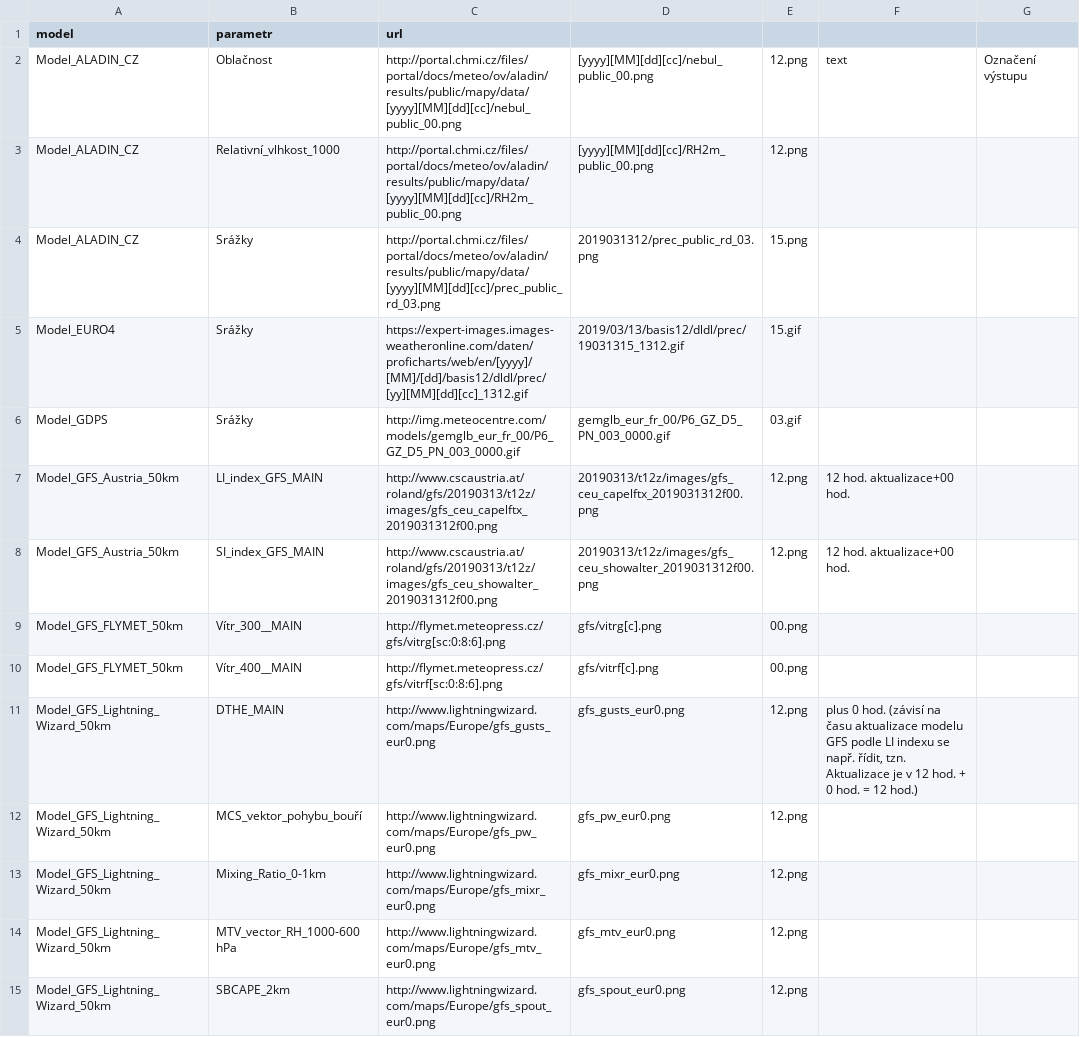
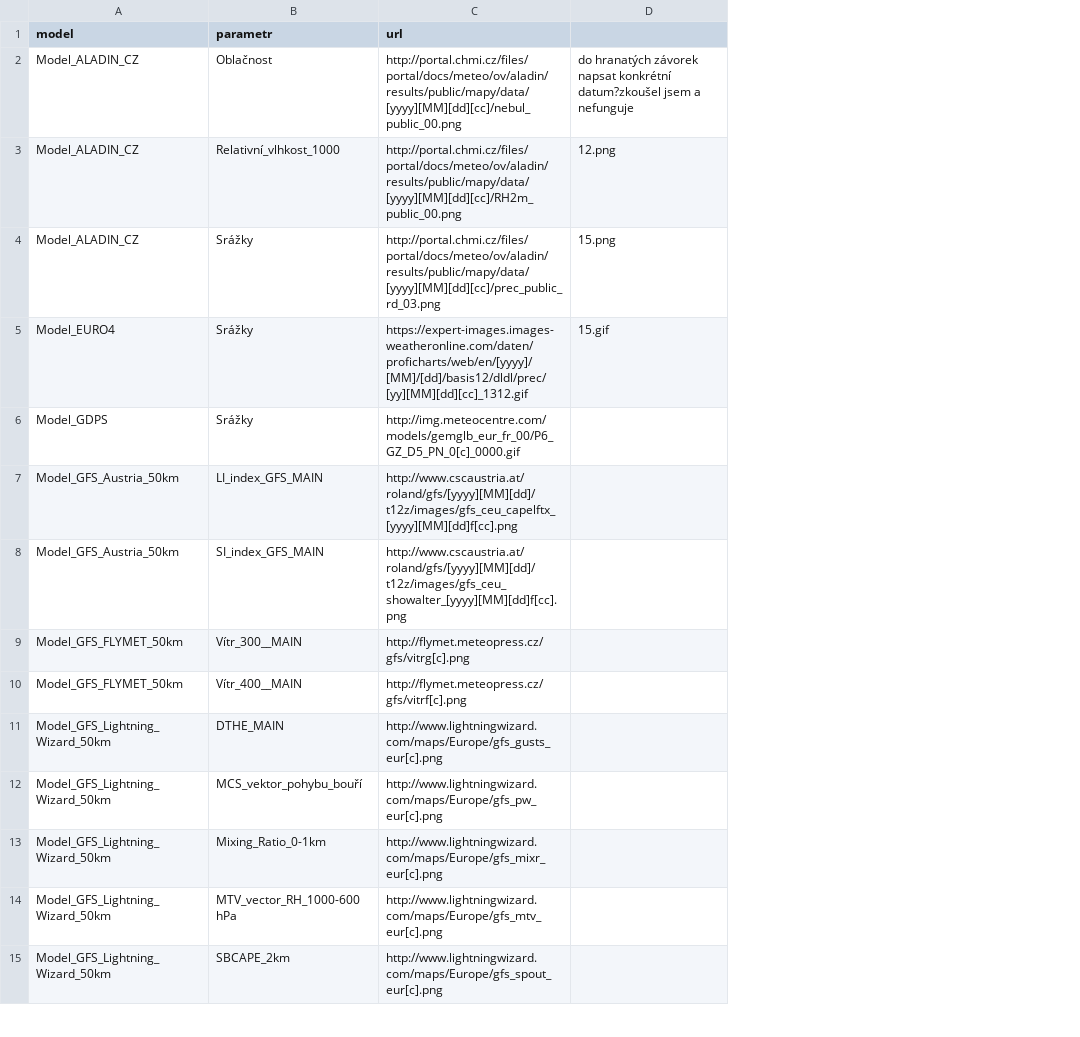
Before and after one commit to jichu/Meteo, a CSV file: DownloaderImagesModels/bin/Debug/data.csv, drawn as a sheet; only a part is shown; removed rows and columns are numbered as before the commit, all else as after; the diff covers the shown part only; the diff names each change by its address in the sheet, - before the commit and + after, or states it on an @@ line.

```diff
--- a/DownloaderImagesModels/bin/Debug/data.csv
+++ b/DownloaderImagesModels/bin/Debug/data.csv
-column D, rows 2-15: [yyyy][MM][dd][cc]/nebul_public_00.png | [yyyy][MM][dd][cc]/RH2m_public_00.png | 2019031312/prec_public_rd_03.png | 2019/03/13/basis12/dldl/prec/19031315_1312.gif | gemglb_eur_fr_00/P6_GZ_D5_PN_003_0000.gif | 20190313/t12z/images/gfs_ceu_capelftx_2019031312f00.png | 20190313/t12z/images/gfs_ceu_showalter_2019031312f00.png | gfs/vitrg[c].png | gfs/vitrf[c].png | gfs_gusts_eur0.png | gfs_pw_eur0.png | gfs_mixr_eur0.png | gfs_mtv_eur0.png | gfs_spout_eur0.png
-column E, rows 2-15: 12.png | 12.png | 15.png | 15.gif | 03.gif | 12.png | 12.png | 00.png | 00.png | 12.png | 12.png | 12.png | 12.png | 12.png
-column F, rows 2-11: text |  |  |  |  | 12 hod. aktualizace+00 hod. | 12 hod. aktualizace+00 hod. |  |  | plus 0 hod. (závisí na času aktualizace modelu GFS podle LI indexu se např. řídit, tzn. Aktualizace je v 12 hod. + 0 hod. = 12 hod.)
-column G, row 2: Označení výstupu
+column D, rows 2-5: do hranatých závorek napsat konkrétní datum?zkoušel jsem a nefunguje | 12.png | 15.png | 15.gif
-C6 (url): http://img.meteocentre.com/models/gemglb_eur_fr_00/P6_GZ_D5_PN_003_0000.gif
+C6 (url): http://img.meteocentre.com/models/gemglb_eur_fr_00/P6_GZ_D5_PN_0[c]_0000.gif
-C7 (url): http://www.cscaustria.at/roland/gfs/20190313/t12z/images/gfs_ceu_capelftx_2019031312f00.png
+C7 (url): http://www.cscaustria.at/roland/gfs/[yyyy][MM][dd]/t12z/images/gfs_ceu_capelftx_[yyyy][MM][dd]f[cc].png
-C8 (url): http://www.cscaustria.at/roland/gfs/20190313/t12z/images/gfs_ceu_showalter_2019031312f00.png
+C8 (url): http://www.cscaustria.at/roland/gfs/[yyyy][MM][dd]/t12z/images/gfs_ceu_showalter_[yyyy][MM][dd]f[cc].png
-C9 (url): http://flymet.meteopress.cz/gfs/vitrg[sc:0:8:6].png
+C9 (url): http://flymet.meteopress.cz/gfs/vitrg[c].png
-C10 (url): http://flymet.meteopress.cz/gfs/vitrf[sc:0:8:6].png
+C10 (url): http://flymet.meteopress.cz/gfs/vitrf[c].png
-C11 (url): http://www.lightningwizard.com/maps/Europe/gfs_gusts_eur0.png
+C11 (url): http://www.lightningwizard.com/maps/Europe/gfs_gusts_eur[c].png
-C12 (url): http://www.lightningwizard.com/maps/Europe/gfs_pw_eur0.png
+C12 (url): http://www.lightningwizard.com/maps/Europe/gfs_pw_eur[c].png
-C13 (url): http://www.lightningwizard.com/maps/Europe/gfs_mixr_eur0.png
+C13 (url): http://www.lightningwizard.com/maps/Europe/gfs_mixr_eur[c].png
-C14 (url): http://www.lightningwizard.com/maps/Europe/gfs_mtv_eur0.png
+C14 (url): http://www.lightningwizard.com/maps/Europe/gfs_mtv_eur[c].png
-C15 (url): http://www.lightningwizard.com/maps/Europe/gfs_spout_eur0.png
+C15 (url): http://www.lightningwizard.com/maps/Europe/gfs_spout_eur[c].png
```
Also changed, not shown: 35 edited cells elsewhere in this file, 1 other file.
